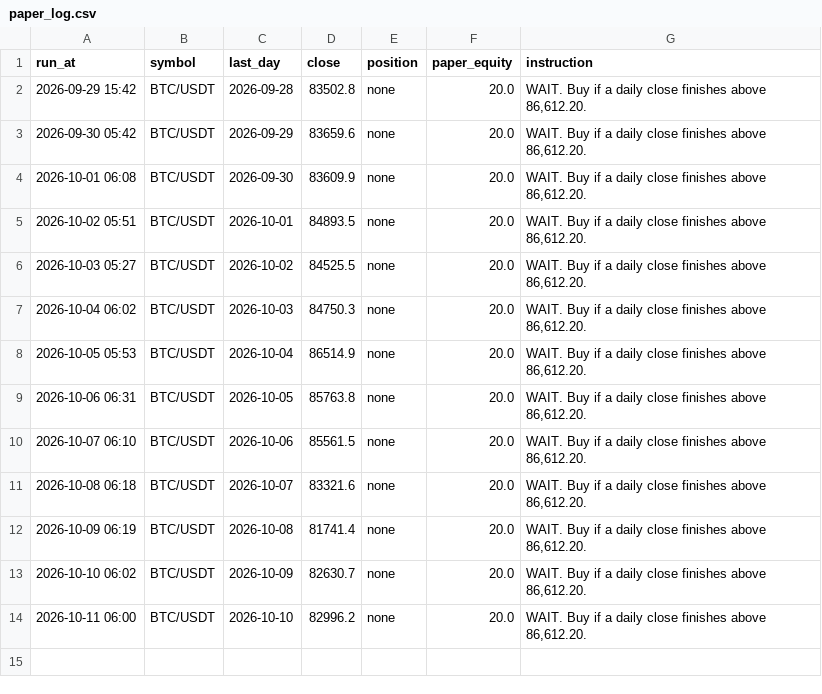
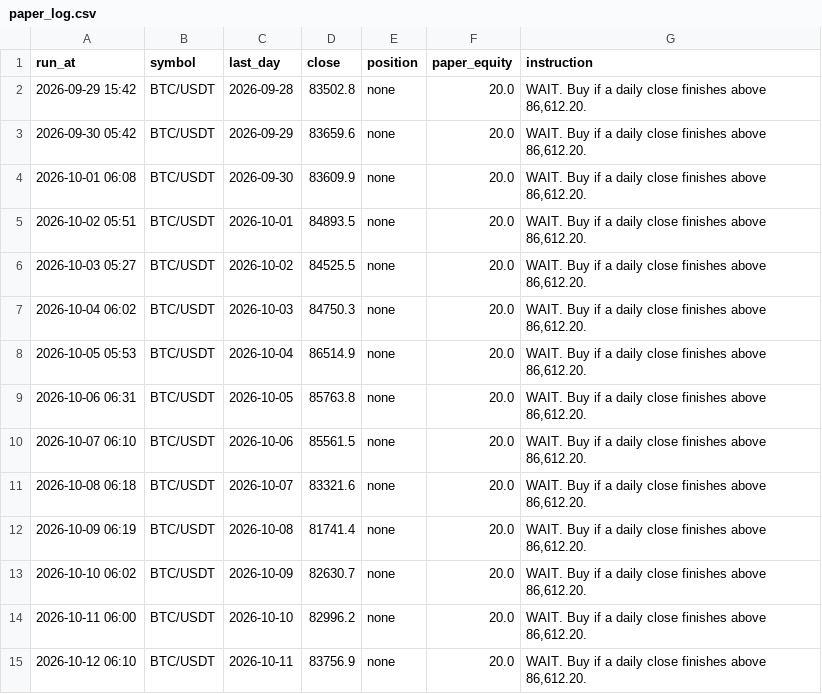
Before and after one commit to danieljohnfas/akilibrain, a CSV file: results/paper_log.csv, drawn as a sheet; the diff names each change by its address in the sheet, - before the commit and + after, or states it on an @@ line.

```diff
--- a/results/paper_log.csv
+++ b/results/paper_log.csv
+row 15: 2026-10-12 06:10 | BTC/USDT | 2026-10-11 | 83756.9 | none | 20.0 | WAIT. Buy if a daily close finishes above 86,612.20.
```
